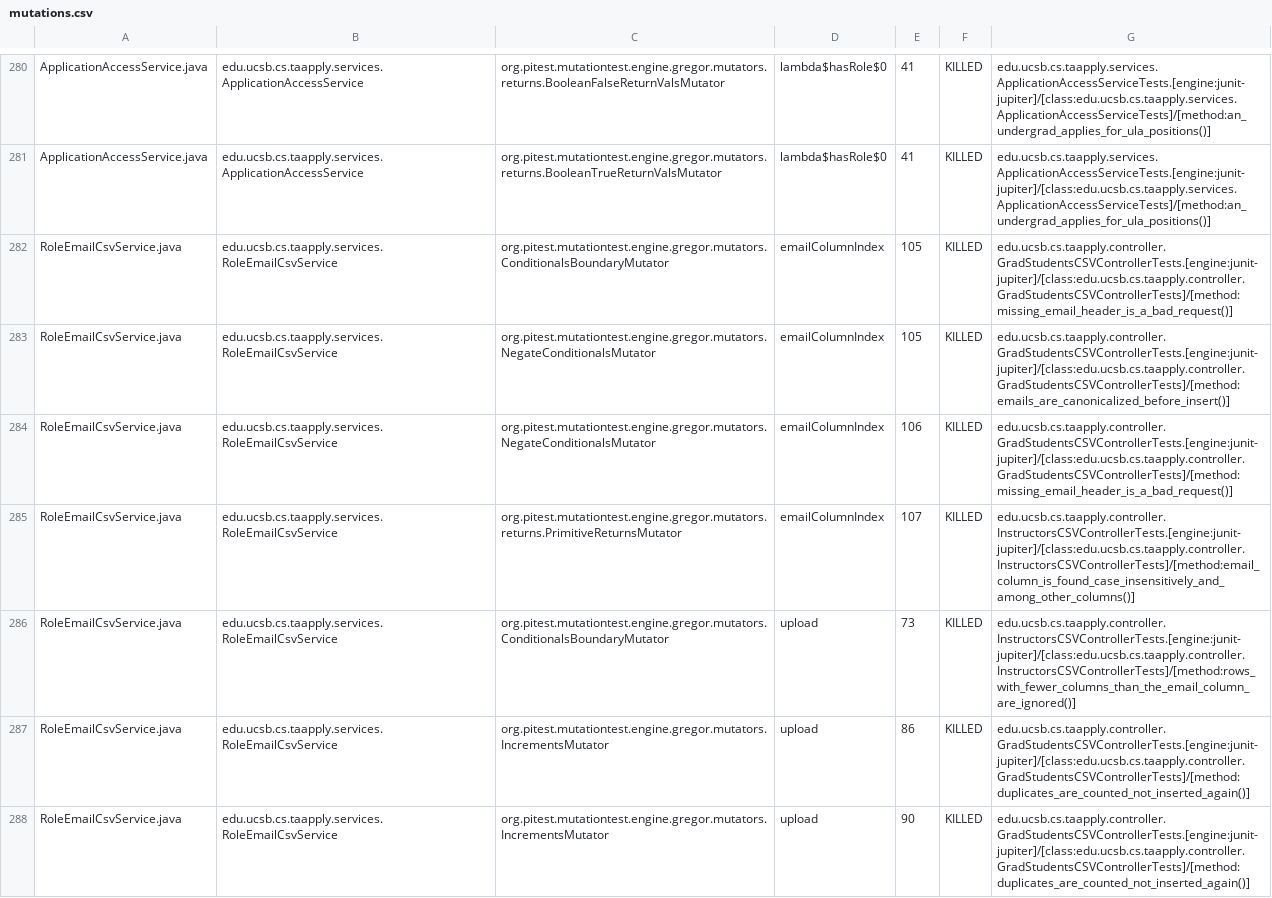
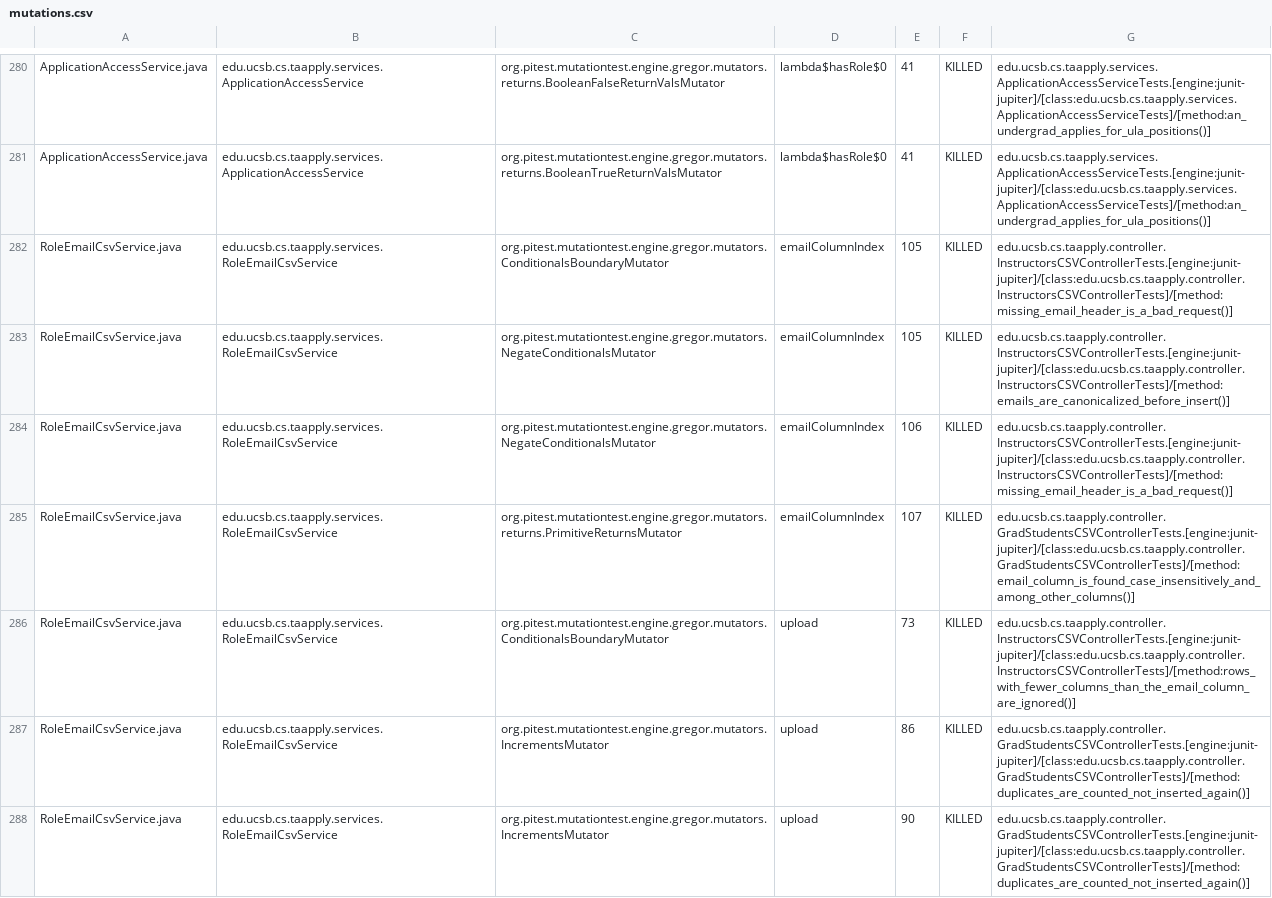
Before and after one commit to ucsb-cs156/proj-ta-apply, a CSV file: pitest/mutations.csv, drawn as a sheet; only a part is shown, gaps mark what is left out; the diff covers the shown part only.

Commit message:
Deploying to gh-pages from @ ucsb-cs156/proj-ta-apply@727d1ab5d60f49ed3586742772af810451d82bfa 🚀

```diff
--- a/pitest/mutations.csv
+++ b/pitest/mutations.csv
@@ -281,6 +281,6 @@ ApplicationAccessService.java,edu.ucsb.cs.taapply.services.ApplicationAccessServ
 ApplicationAccessService.java,edu.ucsb.cs.taapply.services.ApplicationAccessService,org.pitest.mutationtest.engine.gregor.mutators.returns.BooleanTrueReturnValsMutator,lambda$hasRole$0,41,KILLED,edu.ucsb.cs.taapply.services.ApplicationAccessServiceTests.[engine:junit-jupiter]/[class:edu.ucsb.cs.taapply.services.ApplicationAccessServiceTests]/[method:an_undergrad_applies_for_ula_positions()]
-RoleEmailCsvService.java,edu.ucsb.cs.taapply.services.RoleEmailCsvService,org.pitest.mutationtest.engine.gregor.mutators.ConditionalsBoundaryMutator,emailColumnIndex,105,KILLED,edu.ucsb.cs.taapply.controller.GradStudentsCSVControllerTests.[engine:junit-jupiter]/[class:edu.ucsb.cs.taapply.controller.GradStudentsCSVControllerTests]/[method:missing_email_header_is_a_bad_request()]
-RoleEmailCsvService.java,edu.ucsb.cs.taapply.services.RoleEmailCsvService,org.pitest.mutationtest.engine.gregor.mutators.NegateConditionalsMutator,emailColumnIndex,105,KILLED,edu.ucsb.cs.taapply.controller.GradStudentsCSVControllerTests.[engine:junit-jupiter]/[class:edu.ucsb.cs.taapply.controller.GradStudentsCSVControllerTests]/[method:emails_are_canonicalized_before_insert()]
-RoleEmailCsvService.java,edu.ucsb.cs.taapply.services.RoleEmailCsvService,org.pitest.mutationtest.engine.gregor.mutators.NegateConditionalsMutator,emailColumnIndex,106,KILLED,edu.ucsb.cs.taapply.controller.GradStudentsCSVControllerTests.[engine:junit-jupiter]/[class:edu.ucsb.cs.taapply.controller.GradStudentsCSVControllerTests]/[method:missing_email_header_is_a_bad_request()]
-RoleEmailCsvService.java,edu.ucsb.cs.taapply.services.RoleEmailCsvService,org.pitest.mutationtest.engine.gregor.mutators.returns.PrimitiveReturnsMutator,emailColumnIndex,107,KILLED,edu.ucsb.cs.taapply.controller.InstructorsCSVControllerTests.[engine:junit-jupiter]/[class:edu.ucsb.cs.taapply.controller.InstructorsCSVControllerTests]/[method:email_column_is_found_case_insensitively_and_among_other_columns()]
+RoleEmailCsvService.java,edu.ucsb.cs.taapply.services.RoleEmailCsvService,org.pitest.mutationtest.engine.gregor.mutators.ConditionalsBoundaryMutator,emailColumnIndex,105,KILLED,edu.ucsb.cs.taapply.controller.InstructorsCSVControllerTests.[engine:junit-jupiter]/[class:edu.ucsb.cs.taapply.controller.InstructorsCSVControllerTests]/[method:missing_email_header_is_a_bad_request()]
+RoleEmailCsvService.java,edu.ucsb.cs.taapply.services.RoleEmailCsvService,org.pitest.mutationtest.engine.gregor.mutators.NegateConditionalsMutator,emailColumnIndex,105,KILLED,edu.ucsb.cs.taapply.controller.InstructorsCSVControllerTests.[engine:junit-jupiter]/[class:edu.ucsb.cs.taapply.controller.InstructorsCSVControllerTests]/[method:emails_are_canonicalized_before_insert()]
+RoleEmailCsvService.java,edu.ucsb.cs.taapply.services.RoleEmailCsvService,org.pitest.mutationtest.engine.gregor.mutators.NegateConditionalsMutator,emailColumnIndex,106,KILLED,edu.ucsb.cs.taapply.controller.InstructorsCSVControllerTests.[engine:junit-jupiter]/[class:edu.ucsb.cs.taapply.controller.InstructorsCSVControllerTests]/[method:missing_email_header_is_a_bad_request()]
+RoleEmailCsvService.java,edu.ucsb.cs.taapply.services.RoleEmailCsvService,org.pitest.mutationtest.engine.gregor.mutators.returns.PrimitiveReturnsMutator,emailColumnIndex,107,KILLED,edu.ucsb.cs.taapply.controller.GradStudentsCSVControllerTests.[engine:junit-jupiter]/[class:edu.ucsb.cs.taapply.controller.GradStudentsCSVControllerTests]/[method:email_column_is_found_case_insensitively_and_among_other_columns()]
 RoleEmailCsvService.java,edu.ucsb.cs.taapply.services.RoleEmailCsvService,org.pitest.mutationtest.engine.gregor.mutators.ConditionalsBoundaryMutator,upload,73,KILLED,edu.ucsb.cs.taapply.controller.InstructorsCSVControllerTests.[engine:junit-jupiter]/[class:edu.ucsb.cs.taapply.controller.InstructorsCSVControllerTests]/[method:rows_with_fewer_columns_than_the_email_column_are_ignored()]
```
Also changed, not shown: 113 edited cells elsewhere in this file, 48 other files.
